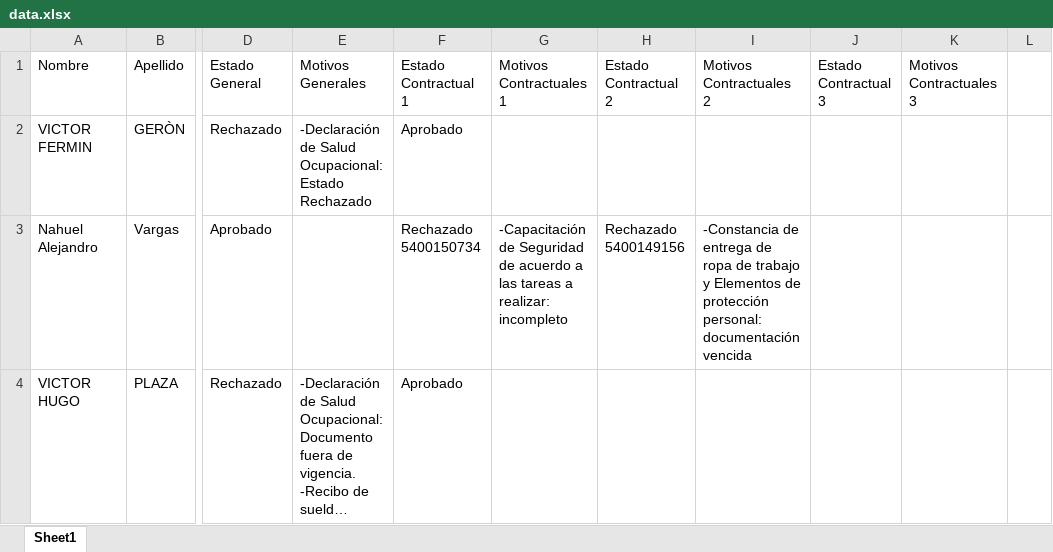
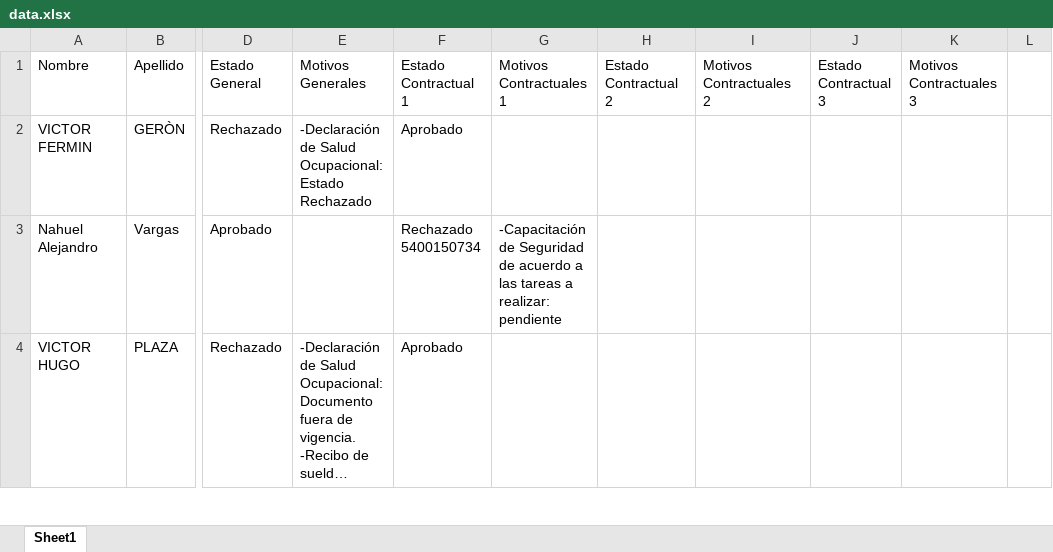
Before and after one commit to JulianBessone/exactian-analizer, an Excel workbook: data.xlsx, sheet Sheet1, drawn as a sheet; only a part is shown, gaps mark what is left out; long unchanged cells end in …; values as stored, in another font and other column widths than the file's, no cell formats; the diff covers the shown part only; the diff names each change by its address in the sheet, - before the commit and + after, or states it on an @@ line.

```diff
--- a/data.xlsx (sheet Sheet1)
+++ b/data.xlsx (sheet Sheet1)
-G3 (Motivos Contractuales 1): …a realizar: incompleto
+G3 (Motivos Contractuales 1): …a realizar: pendiente
-H3 (Estado Contractual 2): Rechazado 5400149156
+H3 (Estado Contractual 2): (empty)
-I3 (Motivos Contractuales 2): -Constancia de entrega de ropa de trabajo y Elementos de protección personal: documentación vencida
+I3 (Motivos Contractuales 2): (empty)
```
Also changed, not shown: 54 added rows and 8 edited cells elsewhere in this sheet, cell formats, 7 other files.
